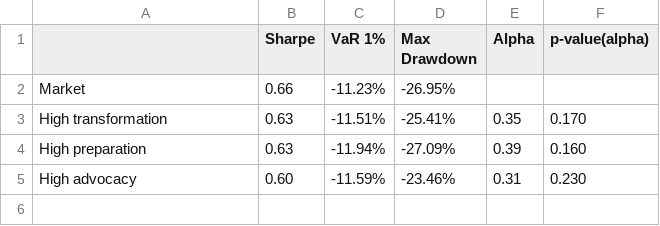
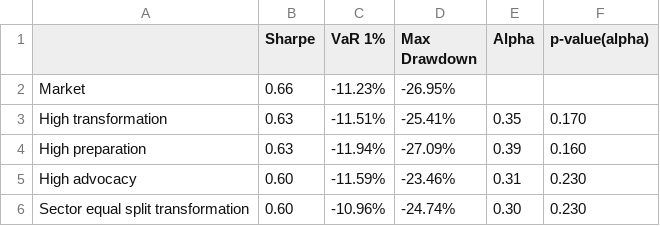
Before and after one commit to christy108/modular_fund_analysis, a CSV file: output/Japan-strategy_performance_metrics_split6--ff-Japan_2014-07-2024-12.csv, drawn as a sheet; the diff names each change by its address in the sheet, - before the commit and + after, or states it on an @@ line.

```diff
--- a/output/Japan-strategy_performance_metrics_split6--ff-Japan_2014-07-2024-12.csv
+++ b/output/Japan-strategy_performance_metrics_split6--ff-Japan_2014-07-2024-12.csv
+row 6: Sector equal split transformation | 0.60 | -10.96% | -24.74% | 0.30 | 0.230
```
Also changed, not shown: output/Europe_and_North_America_and_Japan-strategy_cumulative_performance_split6--ff-Developed_2014-07-2024-12.csv, output/Europe_and_North_America_and_Japan-strategy_performance_metrics_split6--ff-Developed_2014-07-2024-12.csv, 10 other files.
